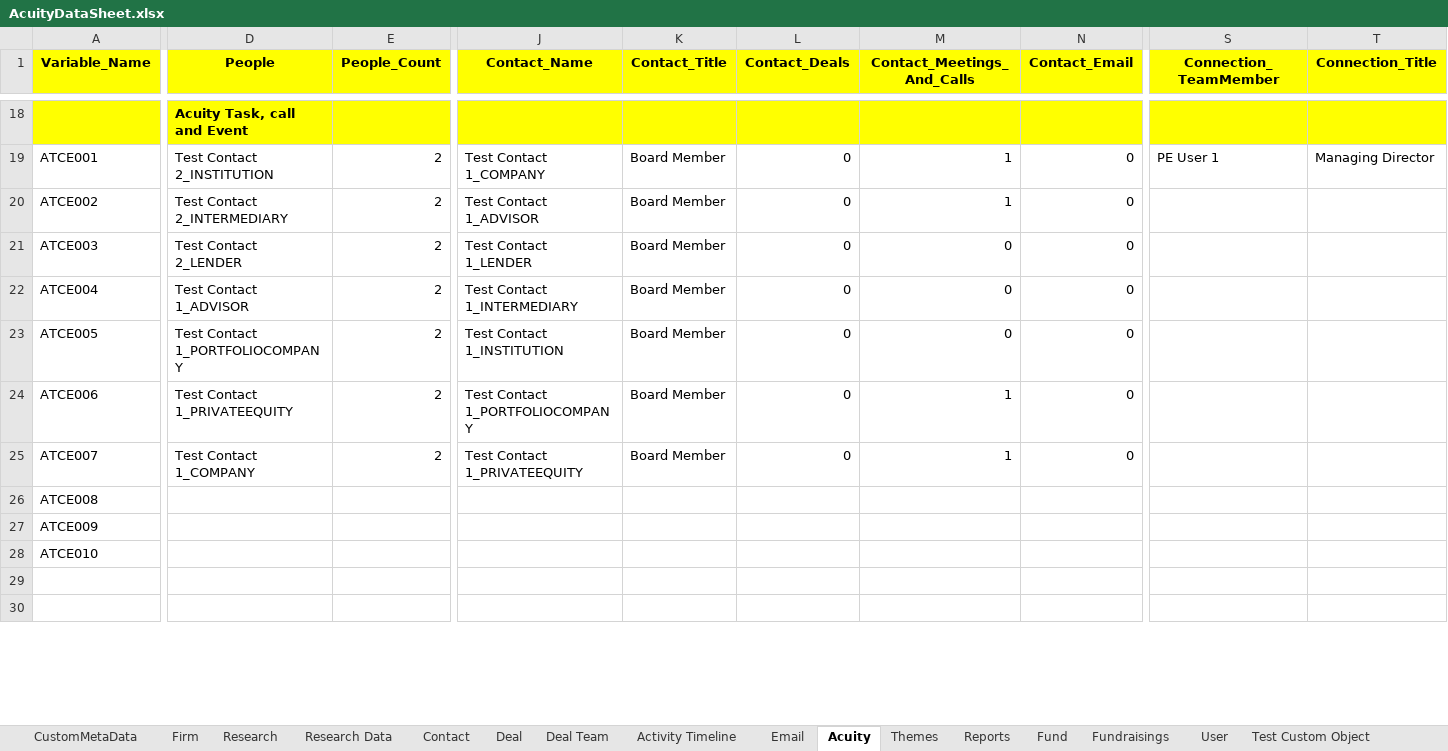
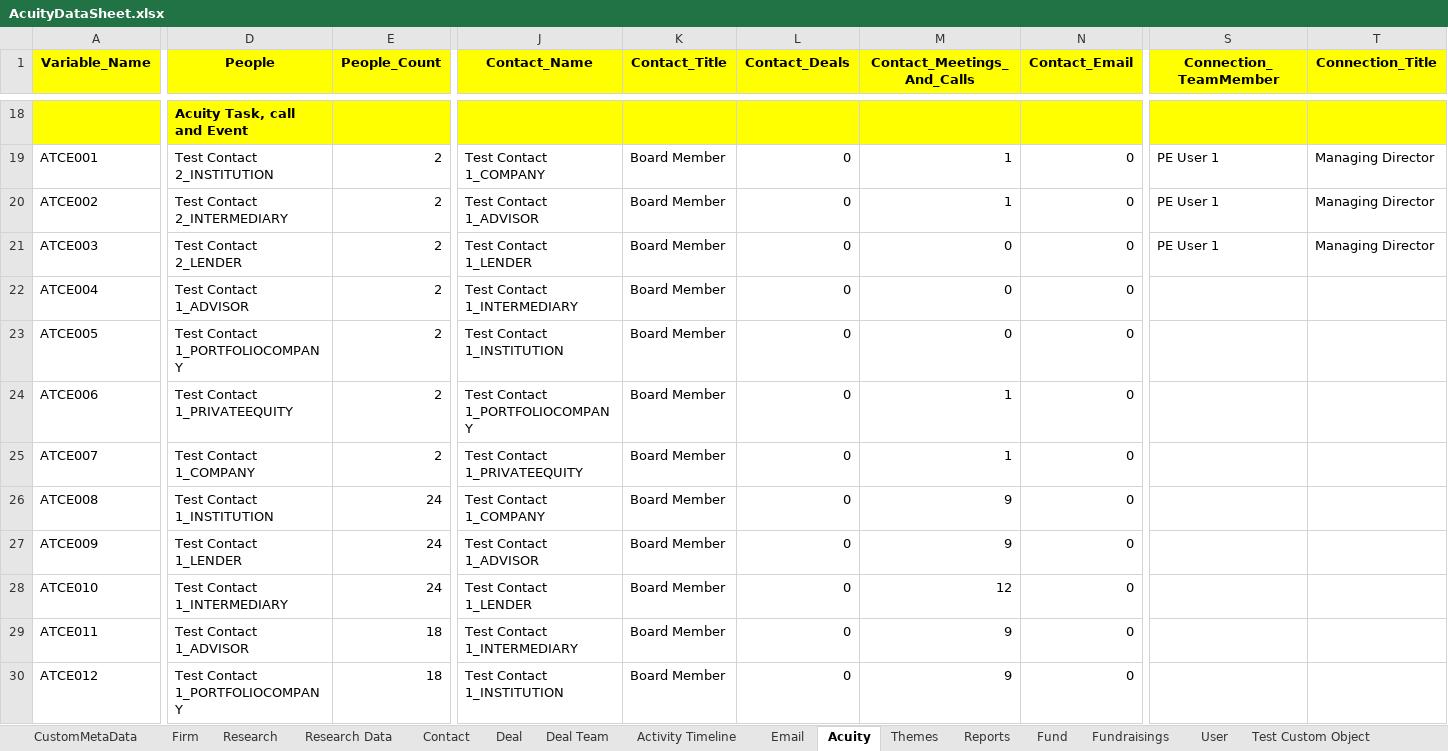
Before and after one commit to NitinNavatar/PE4.7, an Excel workbook: AcuityDataSheet.xlsx, sheet Acuity, drawn as a sheet; only a part is shown, gaps mark what is left out; values as stored, in another font and other column widths than the file's, no borders; rows hold the shown columns only; the diff covers the shown part only; the diff names each change by its address in the sheet, - before the commit and + after, or states it on an @@ line.

```diff
--- a/AcuityDataSheet.xlsx (sheet Acuity)
+++ b/AcuityDataSheet.xlsx (sheet Acuity)
-S20:S21 (Connection_TeamMember): (empty)
+S20:S21 (Connection_TeamMember): PE User 1
-T20:T21 (Connection_Title): (empty)
+T20:T21 (Connection_Title): Managing Director
-D26 (People): (empty)
+D26 (People): Test Contact 1_INSTITUTION
-E26:E28 (People_Count): (empty)
+E26:E28 (People_Count): 24
-J26 (Contact_Name): (empty)
+J26 (Contact_Name): Test Contact 1_COMPANY
-K26:K28 (Contact_Title): (empty)
+K26:K28 (Contact_Title): Board Member
-L26:L28 (Contact_Deals): (empty)
+L26:L28 (Contact_Deals): 0
-M26:M27 (Contact_Meetings_And_Calls): (empty)
+M26:M27 (Contact_Meetings_And_Calls): 9
-N26:N28 (Contact_Email): (empty)
+N26:N28 (Contact_Email): 0
-D27 (People): (empty)
+D27 (People): Test Contact 1_LENDER
-J27 (Contact_Name): (empty)
+J27 (Contact_Name): Test Contact 1_ADVISOR
-D28 (People): (empty)
+D28 (People): Test Contact 1_INTERMEDIARY
-J28 (Contact_Name): (empty)
+J28 (Contact_Name): Test Contact 1_LENDER
-M28 (Contact_Meetings_And_Calls): (empty)
+M28 (Contact_Meetings_And_Calls): 12
-row 29: (empty)
+row 29: ATCE011 | Test Contact 1_ADVISOR | 18 | Test Contact 1_INTERMEDIARY | Board Member | 0 | 9 | 0
-row 30: (empty)
+row 30: ATCE012 | Test Contact 1_PORTFOLIOCOMPANY | 18 | Test Contact 1_INSTITUTION | Board Member | 0 | 9 | 0
```
Also changed, not shown: 10 added rows and 28 edited cells elsewhere in this sheet, sheet Activity Timeline, sheet Fundraisings, sheet Deal, sheet Fund, sheet Test Custom Object, sheet Themes, 2 more sheets, 6 other files.
